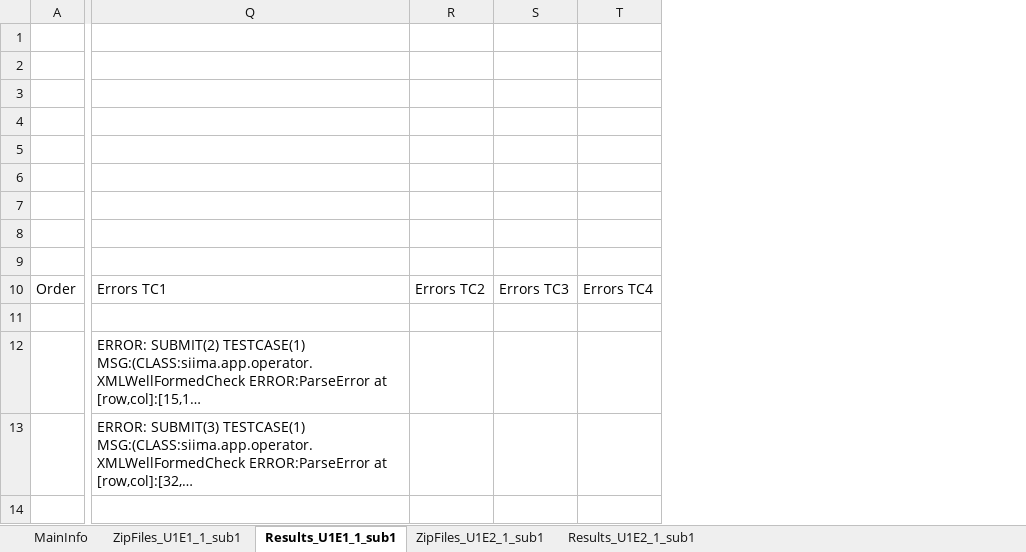
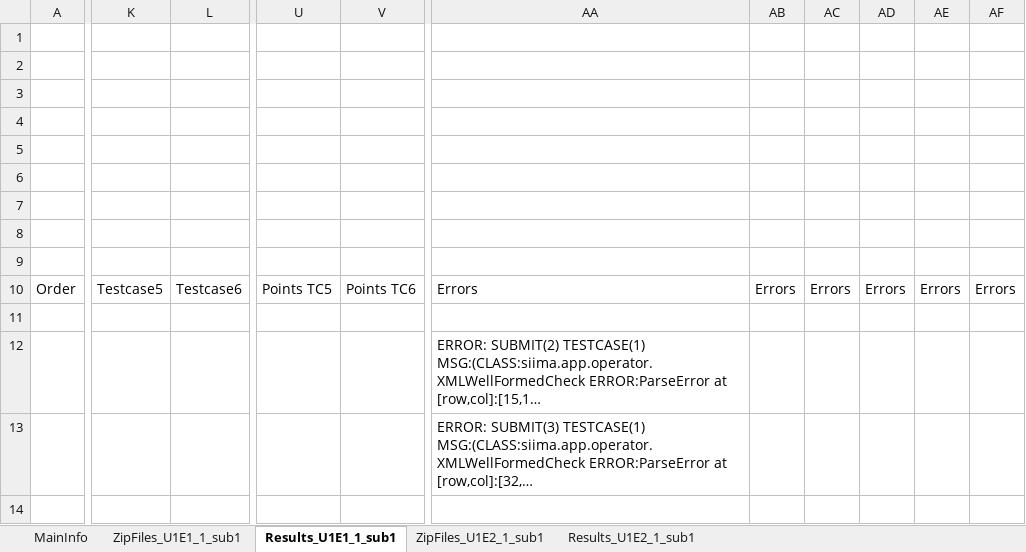
Before and after one commit to paarnio/egit_xml_projects, an Excel workbook: SerialXmlZipProcessor/data/excel/students_U1.xlsx, sheet Results_U1E1_1_sub1, drawn as a sheet; only a part is shown, gaps mark what is left out; long unchanged cells end in …; values as stored, in another font and other column widths than the file's, no borders; removed rows and columns are numbered as before the commit, all else as after; the diff covers the shown part only; the diff names each change by its address in the sheet, - before the commit and + after, or states it on an @@ line.

Commit message:
HP: clearing channels at the beginning of each testcase

```diff
--- a/SerialXmlZipProcessor/data/excel/students_U1.xlsx (sheet Results_U1E1_1_sub1)
+++ b/SerialXmlZipProcessor/data/excel/students_U1.xlsx (sheet Results_U1E1_1_sub1)
+column K, row 10: Testcase5
+column L, row 10: Testcase6
+column U, row 10: Points TC5
+column V, row 10: Points TC6
-column R, row 10: Errors TC2
-column S, row 10: Errors TC3
-column T, row 10: Errors TC4
+column AB, row 10: Errors
+column AC, row 10: Errors
+column AD, row 10: Errors
+column AE, row 10: Errors
+column AF, row 10: Errors
-AA10: Errors TC1
+AA10: Errors
```
Also changed, not shown: 6 added columns elsewhere in this sheet, sheet Results_U1E2_1_sub1, 3 other files.
